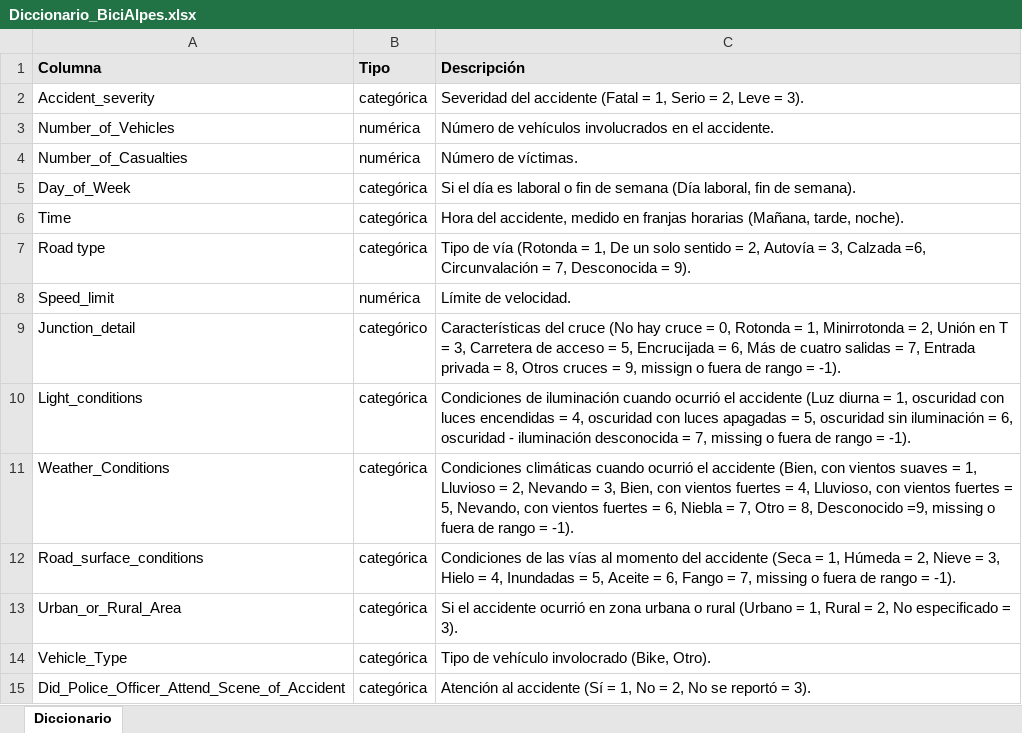
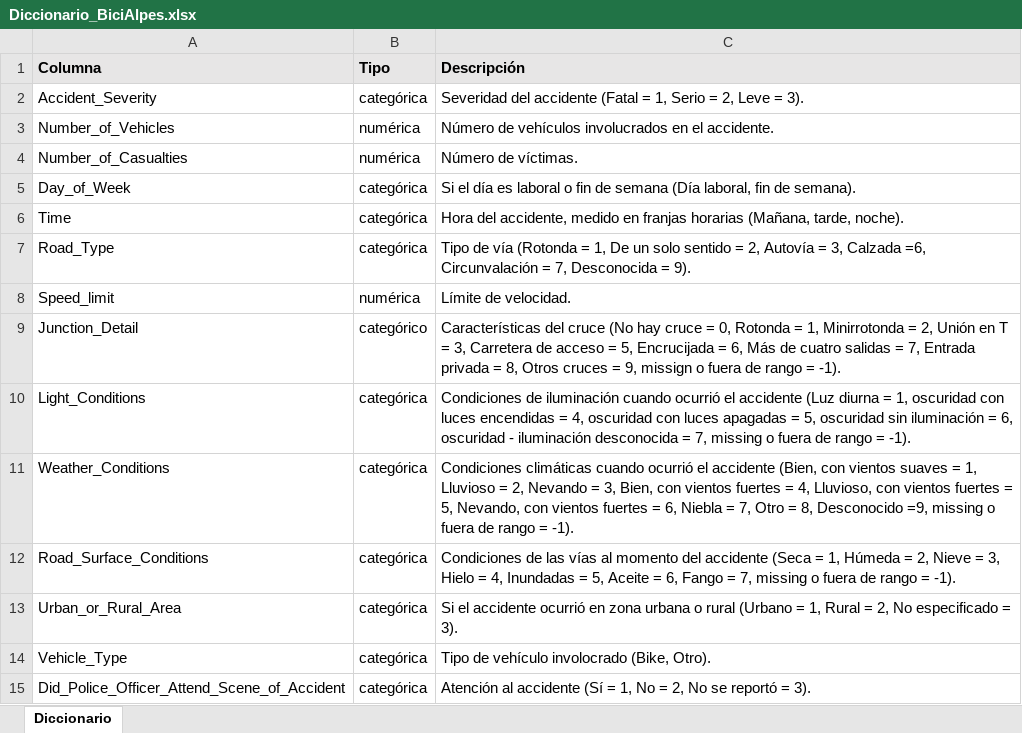
Before and after one commit to Zucaritas-BI/Laboratorio-1, an Excel workbook: Lab 1 - Clustering/datos/Diccionario_BiciAlpes.xlsx, sheet Diccionario, drawn as a sheet; values as stored, in another font and other column widths than the file's, no borders; the diff names each change by its address in the sheet, - before the commit and + after, or states it on an @@ line.

Commit message:
Data analysis and profiling almost ready

```diff
--- a/Lab 1 - Clustering/datos/Diccionario_BiciAlpes.xlsx (sheet Diccionario)
+++ b/Lab 1 - Clustering/datos/Diccionario_BiciAlpes.xlsx (sheet Diccionario)
-A2 (Columna): Accident_severity
+A2 (Columna): Accident_Severity
-A7 (Columna): Road type
+A7 (Columna): Road_Type
-A9 (Columna): Junction_detail
+A9 (Columna): Junction_Detail
-A10 (Columna): Light_conditions
+A10 (Columna): Light_Conditions
-A12 (Columna): Road_surface_conditions
+A12 (Columna): Road_Surface_Conditions
```
Also changed, not shown: 1 other file.
